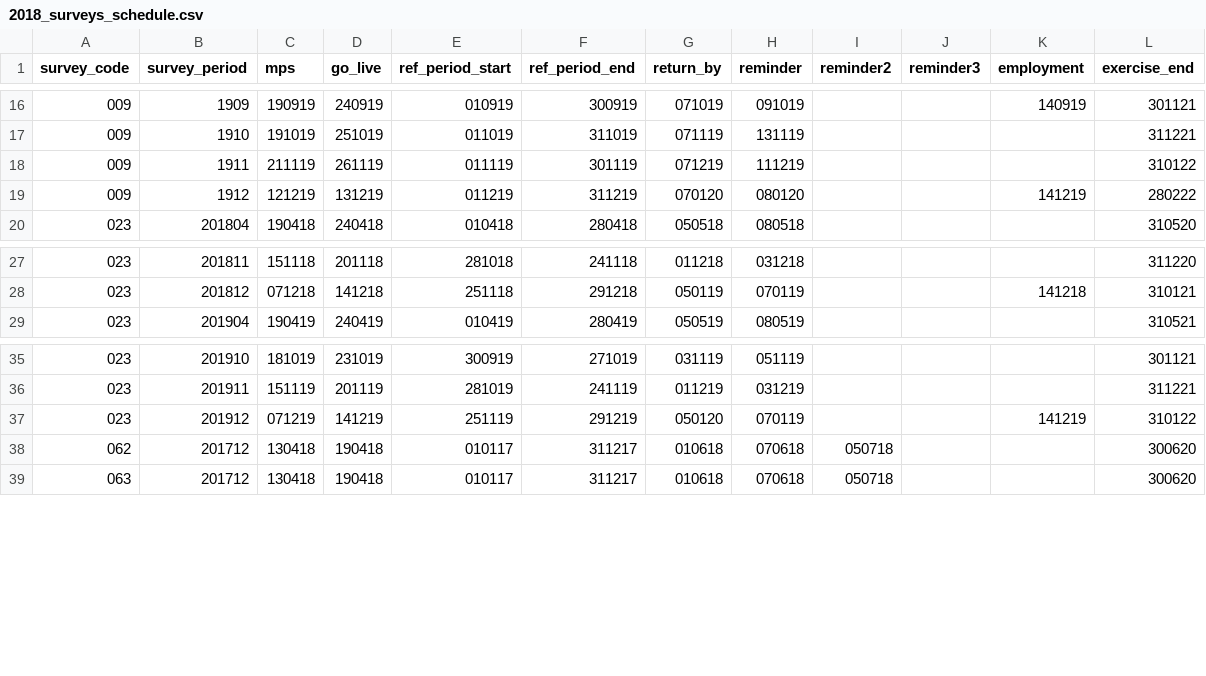
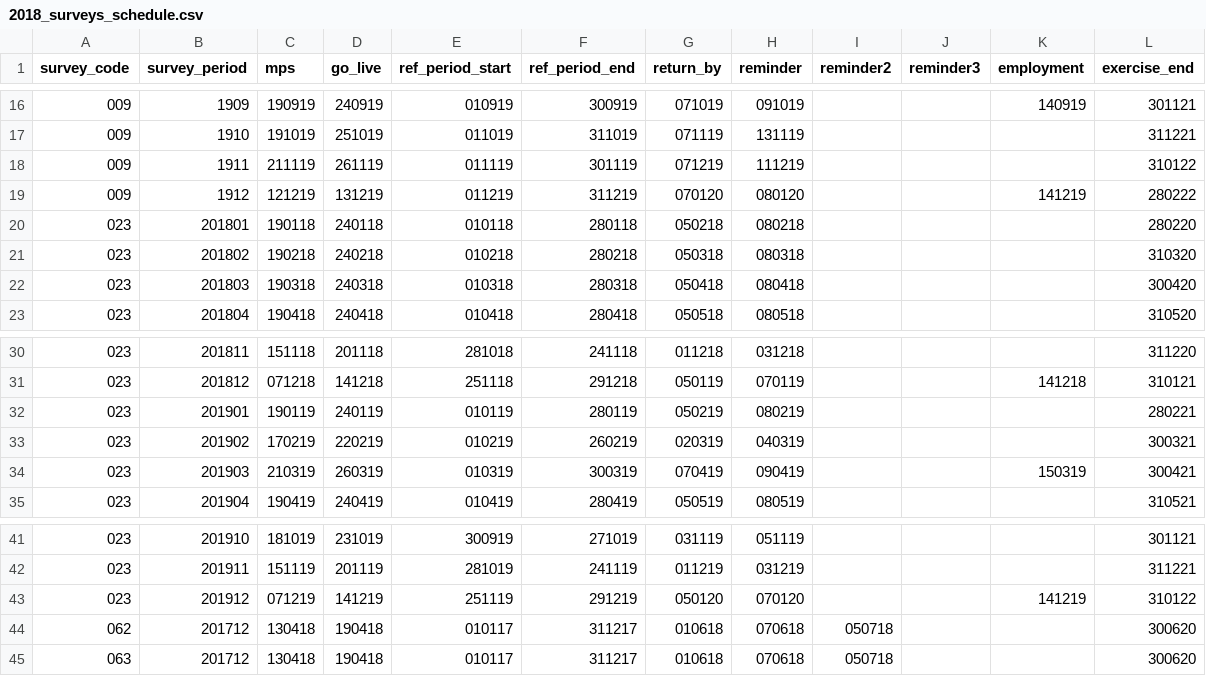
Before and after one commit to ONSdigital/rm-tools, a CSV file: collex-loader/data/2018_surveys_schedule.csv, drawn as a sheet; only a part is shown, gaps mark what is left out; the diff covers the shown part only.

Commit message:
Fixing a bunch more dates
Also adding in 6 surveys that have mysteriously vanished

```diff
--- a/collex-loader/data/2018_surveys_schedule.csv
+++ b/collex-loader/data/2018_surveys_schedule.csv
@@ -19,2 +19,5 @@ survey_code,survey_period,mps,go_live,ref_period_start,ref_period_end,return_by,
 009,1912,121219,131219,011219,311219,070120,080120,,,141219,280222
+023,201801,190118,240118,010118,280118,050218,080218,,,,280220
+023,201802,190218,240218,010218,280218,050318,080318,,,,310320
+023,201803,190318,240318,010318,280318,050418,080418,,,,300420
 023,201804,190418,240418,010418,280418,050518,080518,,,,310520
@@ -28,2 +31,5 @@ survey_code,survey_period,mps,go_live,ref_period_start,ref_period_end,return_by,
 023,201812,071218,141218,251118,291218,050119,070119,,,141218,310121
+023,201901,190119,240119,010119,280119,050219,080219,,,,280221
+023,201902,170219,220219,010219,260219,020319,040319,,,,300321
+023,201903,210319,260319,010319,300319,070419,090419,,,150319,300421
 023,201904,190419,240419,010419,280419,050519,080519,,,,310521
@@ -36,3 +42,3 @@ survey_code,survey_period,mps,go_live,ref_period_start,ref_period_end,return_by,
 023,201911,151119,201119,281019,241119,011219,031219,,,,311221
-023,201912,071219,141219,251119,291219,050120,070119,,,141219,310122
+023,201912,071219,141219,251119,291219,050120,070120,,,141219,310122
 062,201712,130418,190418,010117,311217,010618,070618,050718,,,300620
```
Also changed, not shown: 18 edited cells elsewhere in this file.
